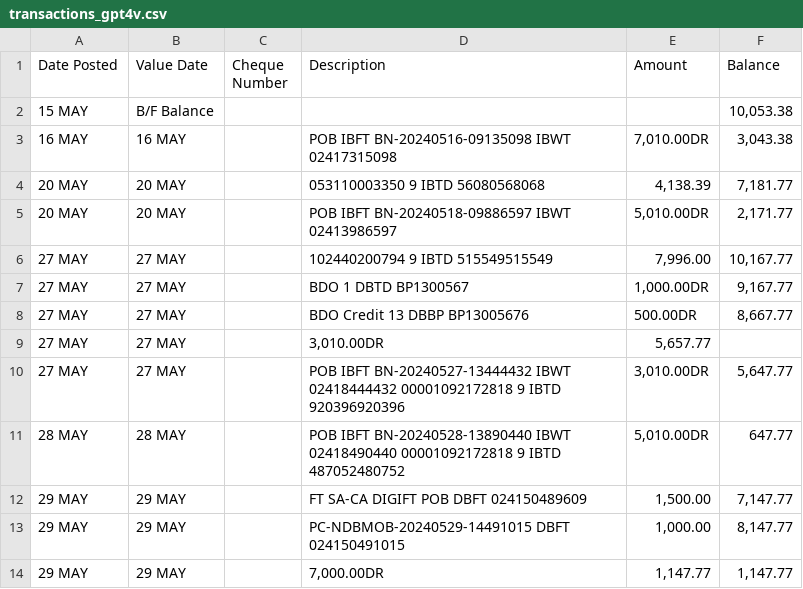
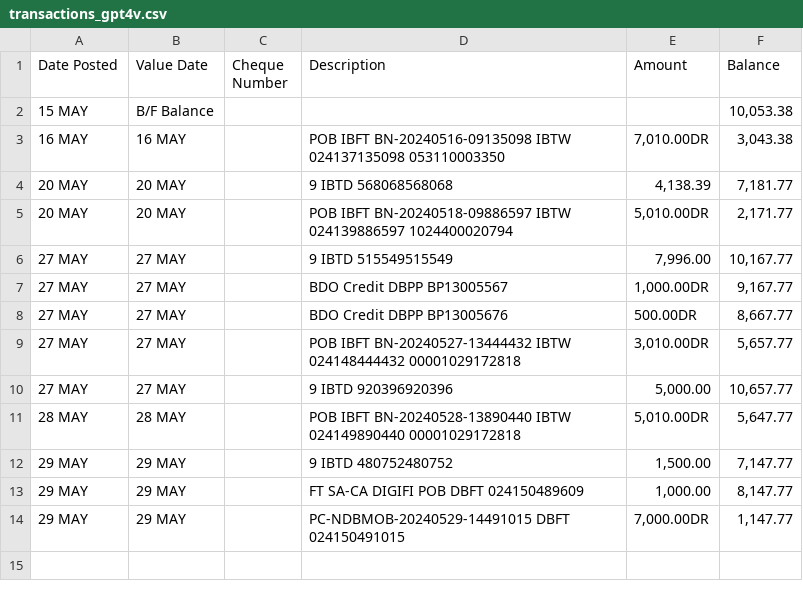
Before and after one commit to orchlonn/ML-OA, a CSV file: transactions_gpt4v.csv, drawn as a sheet.

```diff
--- a/transactions_gpt4v.csv
+++ b/transactions_gpt4v.csv
@@ -2,13 +2,13 @@ Date Posted,Value Date,Cheque Number,Description,Amount,Balance
 15 MAY,B/F Balance,,,,"10,053.38"
-16 MAY,16 MAY,,POB IBFT BN-20240516-09135098 IBWT 02417315098,"7,010.00DR","3,043.38"
-20 MAY,20 MAY,,053110003350 9 IBTD 56080568068,"4,138.39","7,181.77"
-20 MAY,20 MAY,,POB IBFT BN-20240518-09886597 IBWT 02413986597,"5,010.00DR","2,171.77"
-27 MAY,27 MAY,,102440200794 9 IBTD 515549515549,"7,996.00","10,167.77"
-27 MAY,27 MAY,,BDO 1 DBTD BP1300567,"1,000.00DR","9,167.77"
-27 MAY,27 MAY,,BDO Credit 13 DBBP BP13005676,500.00DR,"8,667.77"
-27 MAY,27 MAY,,"3,010.00DR","5,657.77",
-27 MAY,27 MAY,,POB IBFT BN-20240527-13444432 IBWT 02418444432 00001092172818 9 IBTD 920396920396,"3,010.00DR","5,647.77"
-28 MAY,28 MAY,,POB IBFT BN-20240528-13890440 IBWT 02418490440 00001092172818 9 IBTD 487052480752,"5,010.00DR",647.77
-29 MAY,29 MAY,,FT SA-CA DIGIFT POB DBFT 024150489609,"1,500.00","7,147.77"
-29 MAY,29 MAY,,PC-NDBMOB-20240529-14491015 DBFT 024150491015,"1,000.00","8,147.77"
-29 MAY,29 MAY,,"7,000.00DR","1,147.77","1,147.77"
+16 MAY,16 MAY,,POB IBFT BN-20240516-09135098 IBTW 024137135098 053110003350,"7,010.00DR","3,043.38"
+20 MAY,20 MAY,,9 IBTD 568068568068,"4,138.39","7,181.77"
+20 MAY,20 MAY,,POB IBFT BN-20240518-09886597 IBTW 024139886597 1024400020794,"5,010.00DR","2,171.77"
+27 MAY,27 MAY,,9 IBTD 515549515549,"7,996.00","10,167.77"
+27 MAY,27 MAY,,BDO Credit DBPP BP13005567,"1,000.00DR","9,167.77"
+27 MAY,27 MAY,,BDO Credit DBPP BP13005676,500.00DR,"8,667.77"
+27 MAY,27 MAY,,POB IBFT BN-20240527-13444432 IBTW 024148444432 00001029172818,"3,010.00DR","5,657.77"
+27 MAY,27 MAY,,9 IBTD 920396920396,"5,000.00","10,657.77"
+28 MAY,28 MAY,,POB IBFT BN-20240528-13890440 IBTW 024149890440 00001029172818,"5,010.00DR","5,647.77"
+29 MAY,29 MAY,,9 IBTD 480752480752,"1,500.00","7,147.77"
+29 MAY,29 MAY,,FT SA-CA DIGIFI POB DBFT 024150489609,"1,000.00","8,147.77"
+29 MAY,29 MAY,,PC-NDBMOB-20240529-14491015 DBFT 024150491015,"7,000.00DR","1,147.77"
```
Also changed, not shown: 1 other file.
